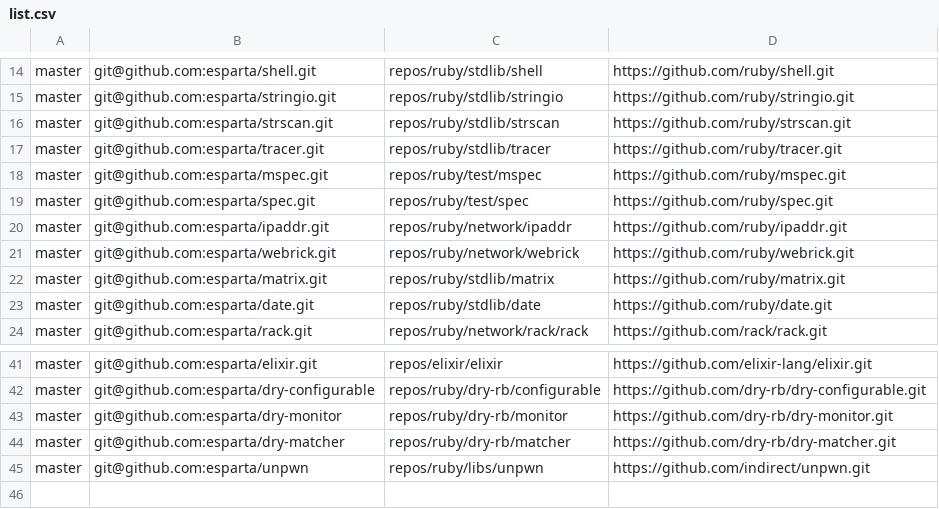
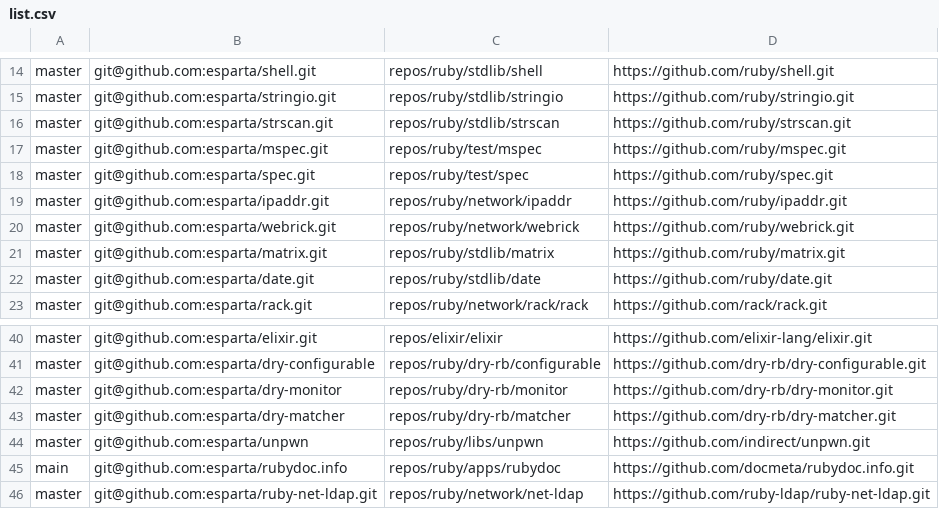
Before and after one commit to esparta/dotfiles, a CSV file: src/repos/list.csv, drawn as a sheet; only a part is shown, gaps mark what is left out; removed rows and columns are numbered as before the commit, all else as after; the diff names each change by its address in the sheet, - before the commit and + after, or states it on an @@ line.

Commit message:
updating repos. out: ruby/tracer. in: rubydoc & ruby-net-ldap

```diff
--- a/src/repos/list.csv
+++ b/src/repos/list.csv
-row 17: master | git@github.com:esparta/tracer.git | repos/ruby/stdlib/tracer | https://github.com/ruby/tracer.git
+row 45: main | git@github.com:esparta/rubydoc.info | repos/ruby/apps/rubydoc | https://github.com/docmeta/rubydoc.info.git
+row 46: master | git@github.com:esparta/ruby-net-ldap.git | repos/ruby/network/net-ldap | https://github.com/ruby-ldap/ruby-net-ldap.git
```
